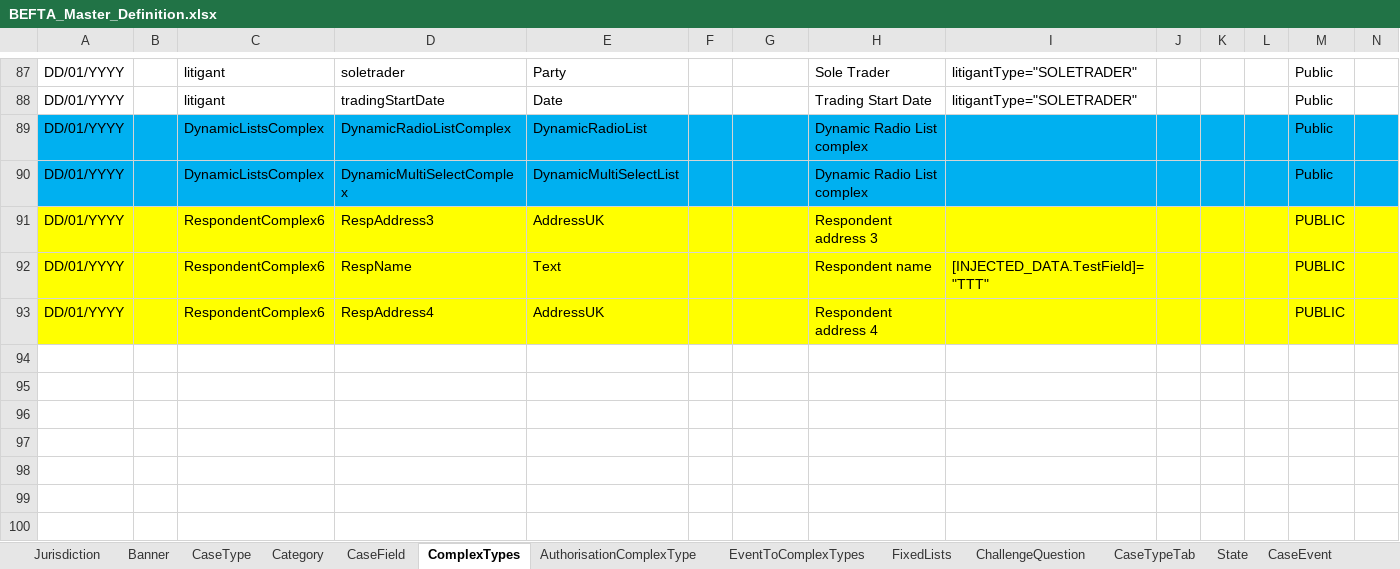
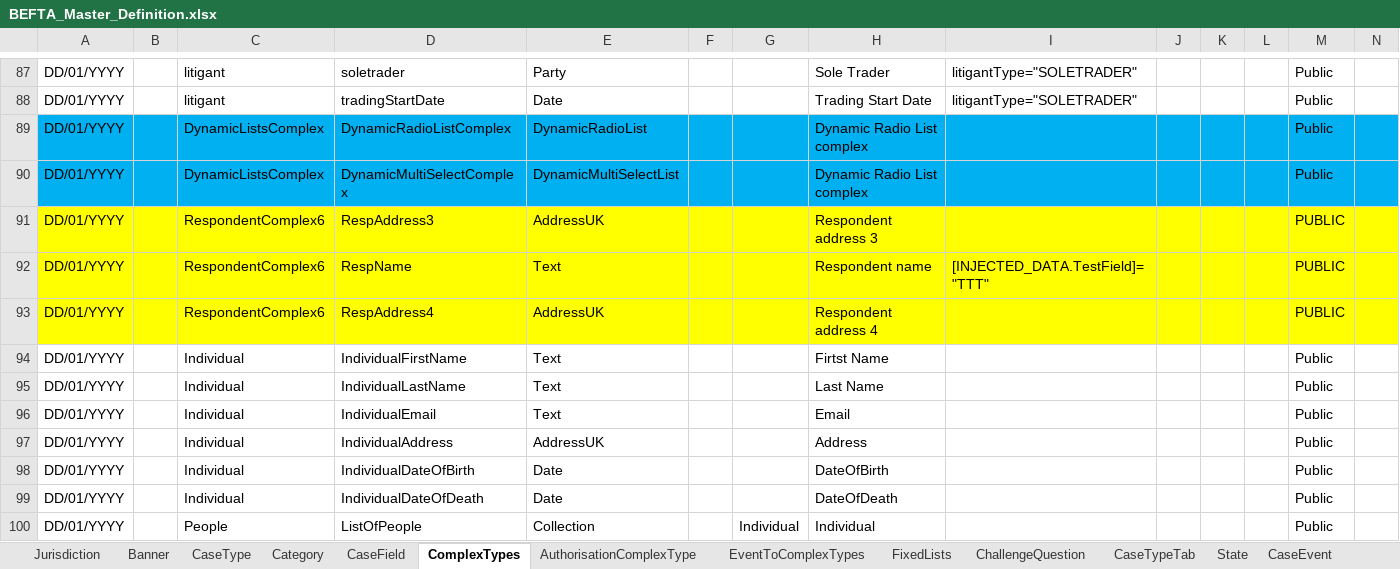
Before and after one commit to hmcts/ccd-test-definitions, an Excel workbook: src/main/resources/uk/gov/hmcts/ccd/test_definitions/excel/BEFTA_Master_Definition.xlsx, sheet ComplexTypes, drawn as a sheet; only a part is shown, gaps mark what is left out; values as stored, in another font and other column widths than the file's, no borders; table styles not drawn; rows hold the shown columns only; the diff names each change by its address in the sheet, - before the commit and + after, or states it on an @@ line.

Commit message:
adding a new complex type and collection for FT_GlobalSearch

```diff
--- a/src/main/resources/uk/gov/hmcts/ccd/test_definitions/excel/BEFTA_Master_Definition.xlsx (sheet ComplexTypes)
+++ b/src/main/resources/uk/gov/hmcts/ccd/test_definitions/excel/BEFTA_Master_Definition.xlsx (sheet ComplexTypes)
+row 94: DD/01/YYYY |  | Individual | IndividualFirstName | Text |  |  | Firtst Name |  |  |  |  | Public
+row 95: DD/01/YYYY |  | Individual | IndividualLastName | Text |  |  | Last Name |  |  |  |  | Public
+row 96: DD/01/YYYY |  | Individual | IndividualEmail | Text |  |  | Email |  |  |  |  | Public
+row 97: DD/01/YYYY |  | Individual | IndividualAddress | AddressUK |  |  | Address |  |  |  |  | Public
+row 98: DD/01/YYYY |  | Individual | IndividualDateOfBirth | Date |  |  | DateOfBirth |  |  |  |  | Public
+row 99: DD/01/YYYY |  | Individual | IndividualDateOfDeath | Date |  |  | DateOfDeath |  |  |  |  | Public
+row 100: DD/01/YYYY |  | People | ListOfPeople | Collection |  | Individual | Individual |  |  |  |  | Public
```
Also changed, not shown: sheet AuthorisationCaseField, sheet SearchParty, sheet CaseField, 5 other files.
